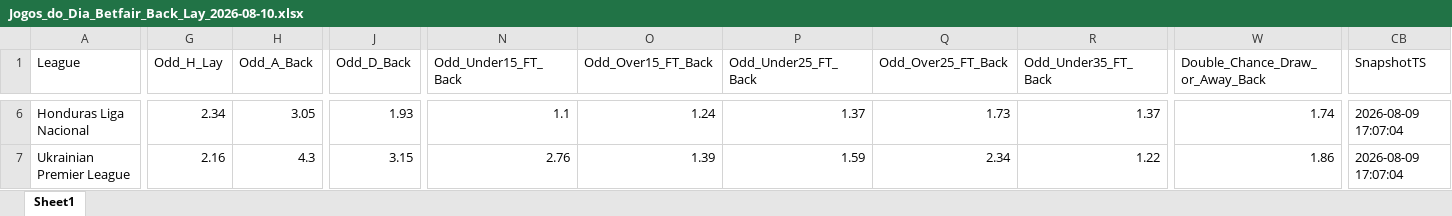
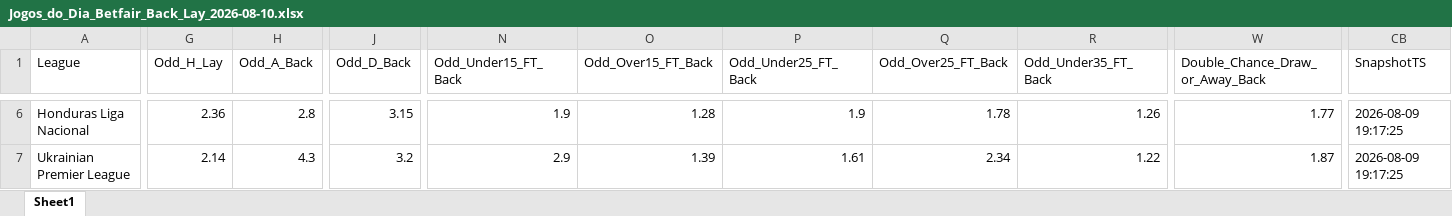
Before and after one commit to mtprado88/jogos_betfair, an Excel workbook: Jogos_do_Dia_Betfair_Back_Lay_2026-08-10.xlsx, sheet Sheet1, drawn as a sheet; only a part is shown, gaps mark what is left out; values as stored, in another font and other column widths than the file's, no borders; the diff covers the shown part only; the diff names each change by its address in the sheet, - before the commit and + after, or states it on an @@ line.

```diff
--- a/Jogos_do_Dia_Betfair_Back_Lay_2026-08-10.xlsx (sheet Sheet1)
+++ b/Jogos_do_Dia_Betfair_Back_Lay_2026-08-10.xlsx (sheet Sheet1)
-G6 (Odd_H_Lay): 2.34
+G6 (Odd_H_Lay): 2.36
-H6 (Odd_A_Back): 3.05
+H6 (Odd_A_Back): 2.8
-J6 (Odd_D_Back): 1.93
+J6 (Odd_D_Back): 3.15
-N6 (Odd_Under15_FT_Back): 1.1
+N6 (Odd_Under15_FT_Back): 1.9
-O6 (Odd_Over15_FT_Back): 1.24
+O6 (Odd_Over15_FT_Back): 1.28
-P6 (Odd_Under25_FT_Back): 1.37
+P6 (Odd_Under25_FT_Back): 1.9
-Q6 (Odd_Over25_FT_Back): 1.73
+Q6 (Odd_Over25_FT_Back): 1.78
-R6 (Odd_Under35_FT_Back): 1.37
+R6 (Odd_Under35_FT_Back): 1.26
-W6 (Double_Chance_Draw_or_Away_Back): 1.74
+W6 (Double_Chance_Draw_or_Away_Back): 1.77
-CB6:CB7 (SnapshotTS): 2026-08-09 17:07:04
+CB6:CB7 (SnapshotTS): 2026-08-09 19:17:25
-G7 (Odd_H_Lay): 2.16
+G7 (Odd_H_Lay): 2.14
-J7 (Odd_D_Back): 3.15
+J7 (Odd_D_Back): 3.2
-N7 (Odd_Under15_FT_Back): 2.76
+N7 (Odd_Under15_FT_Back): 2.9
-P7 (Odd_Under25_FT_Back): 1.59
+P7 (Odd_Under25_FT_Back): 1.61
-W7 (Double_Chance_Draw_or_Away_Back): 1.86
+W7 (Double_Chance_Draw_or_Away_Back): 1.87
```
Also changed, not shown: 2 added rows, 2 removed rows and 1058 edited cells elsewhere in this sheet.
